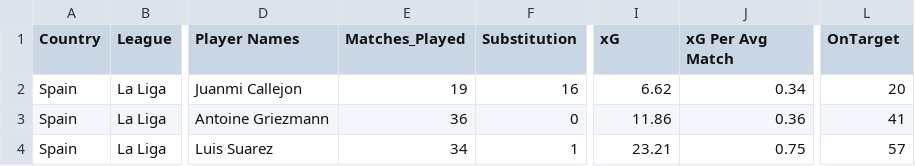
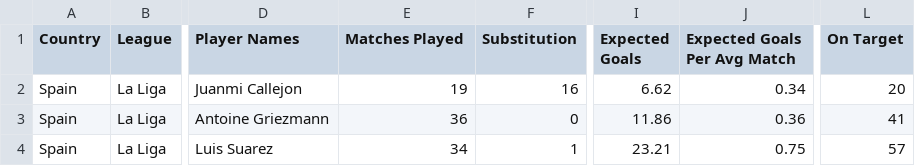
Before and after one commit to PatChirapat/Football-Scorer-Analyzer, a CSV file: Football_Scorers_Analyzer.csv (was Football_Scoreres_Analyzer.csv), drawn as a sheet; only a part is shown, gaps mark what is left out; the diff names each change by its address in the sheet, - before the commit and + after, or states it on an @@ line.

```diff
--- a/Football_Scoreres_Analyzer.csv
+++ b/Football_Scorers_Analyzer.csv
-E1: Matches_Played
+E1: Matches Played
-I1: xG
+I1: Expected Goals
-J1: xG Per Avg Match
+J1: Expected Goals Per Avg Match
-L1: OnTarget
+L1: On Target
```
Also changed, not shown: 1 other file.
